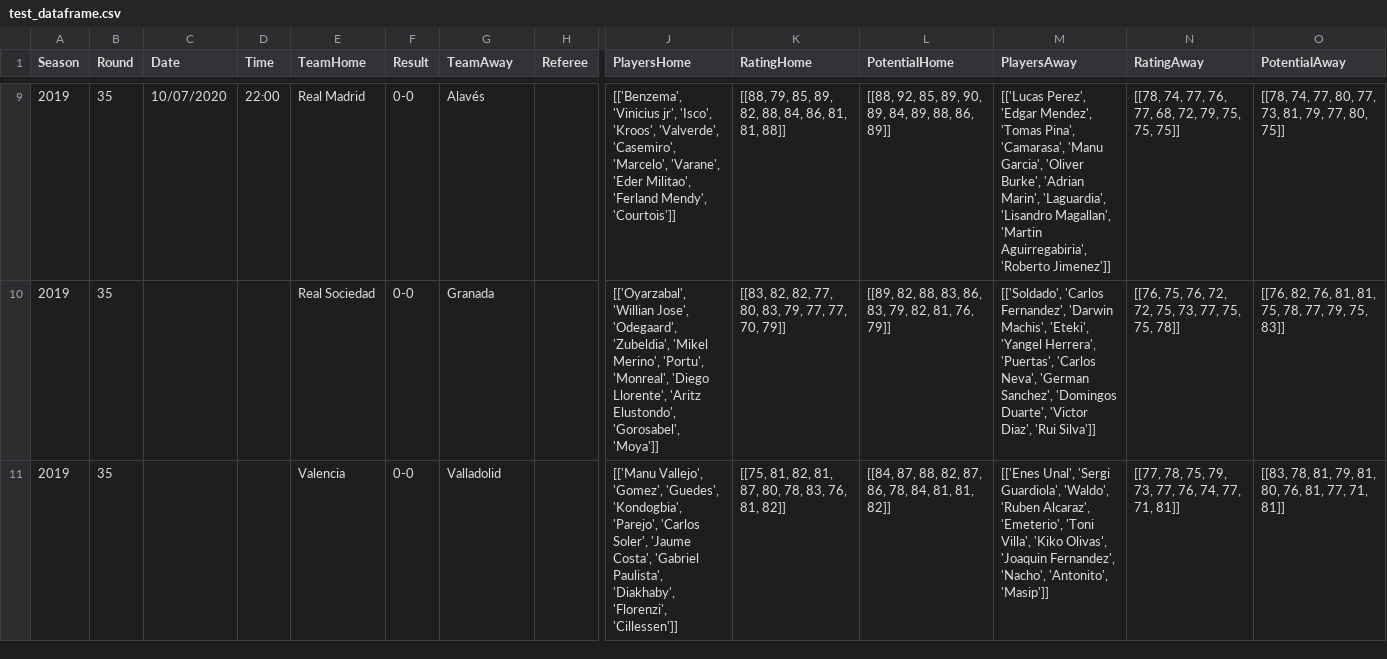
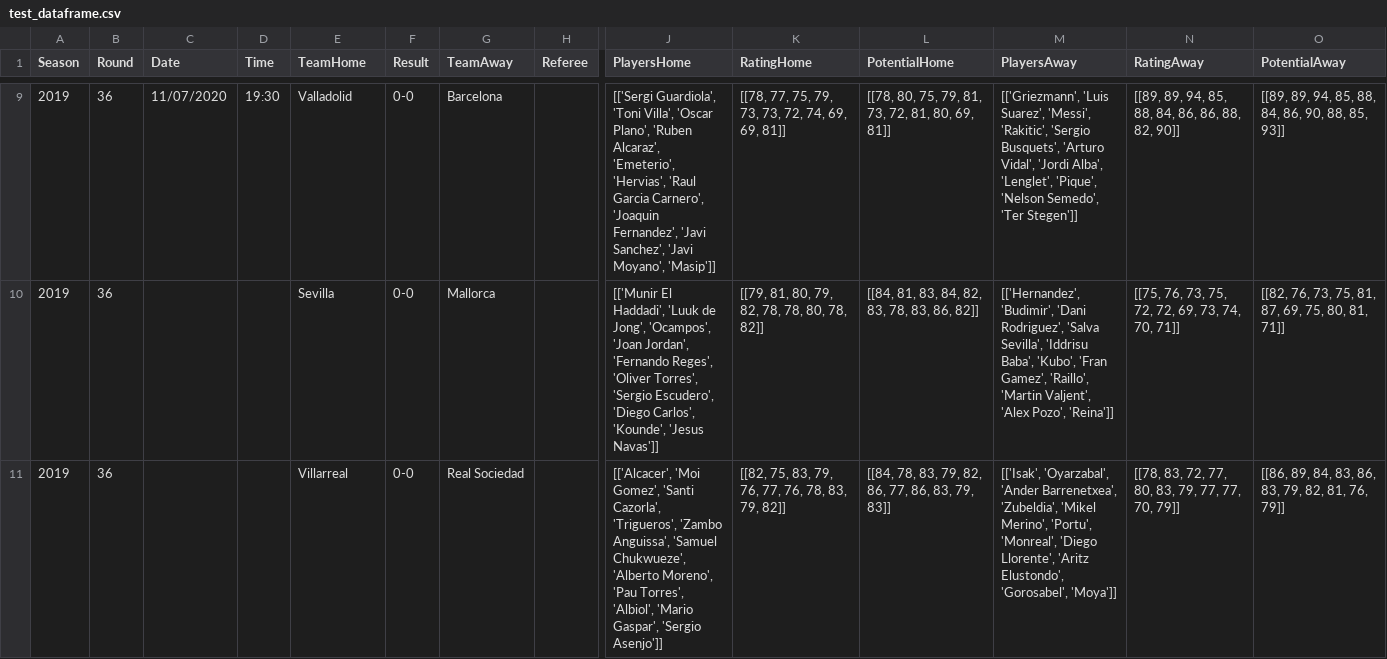
Before and after one commit to marcosdelcueto/LaLigaPredictor, a CSV file: database/basic_database/future_matches/test_dataframe.csv, drawn as a sheet; only a part is shown, gaps mark what is left out; the diff covers the shown part only; the diff names each change by its address in the sheet, - before the commit and + after, or states it on an @@ line.

Commit message:
Added data for Round 36 2019/20

```diff
--- a/database/basic_database/future_matches/test_dataframe.csv
+++ b/database/basic_database/future_matches/test_dataframe.csv
-B9:B11 (Round): 35
+B9:B11 (Round): 36
-C9 (Date): 10/07/2020
+C9 (Date): 11/07/2020
-D9 (Time): 22:00
+D9 (Time): 19:30
-E9 (TeamHome): Real Madrid
+E9 (TeamHome): Valladolid
-G9 (TeamAway): Alavés
+G9 (TeamAway): Barcelona
-J9 (PlayersHome): [['Benzema', 'Vinicius jr', 'Isco', 'Kroos', 'Valverde', 'Casemiro', 'Marcelo', 'Varane', 'Eder Militao', 'Ferland Mendy', 'Courtois']]
+J9 (PlayersHome): [['Sergi Guardiola', 'Toni Villa', 'Oscar Plano', 'Ruben Alcaraz', 'Emeterio', 'Hervias', 'Raul Garcia Carnero', 'Joaquin Fernandez', 'Javi Sanchez', 'Javi Moyano', 'Masip']]
-K9 (RatingHome): [[88, 79, 85, 89, 82, 88, 84, 86, 81, 81, 88]]
+K9 (RatingHome): [[78, 77, 75, 79, 73, 73, 72, 74, 69, 69, 81]]
-L9 (PotentialHome): [[88, 92, 85, 89, 90, 89, 84, 89, 88, 86, 89]]
+L9 (PotentialHome): [[78, 80, 75, 79, 81, 73, 72, 81, 80, 69, 81]]
-M9 (PlayersAway): [['Lucas Perez', 'Edgar Mendez', 'Tomas Pina', 'Camarasa', 'Manu Garcia', 'Oliver Burke', 'Adrian Marin', 'Laguardia', 'Lisandro Magallan', 'Martin Aguirregabiria', 'Roberto Jimenez']]
+M9 (PlayersAway): [['Griezmann', 'Luis Suarez', 'Messi', 'Rakitic', 'Sergio Busquets', 'Arturo Vidal', 'Jordi Alba', 'Lenglet', 'Pique', 'Nelson Semedo', 'Ter Stegen']]
-N9 (RatingAway): [[78, 74, 77, 76, 77, 68, 72, 79, 75, 75, 75]]
+N9 (RatingAway): [[89, 89, 94, 85, 88, 84, 86, 86, 88, 82, 90]]
-O9 (PotentialAway): [[78, 74, 77, 80, 77, 73, 81, 79, 77, 80, 75]]
+O9 (PotentialAway): [[89, 89, 94, 85, 88, 84, 86, 90, 88, 85, 93]]
-E10 (TeamHome): Real Sociedad
+E10 (TeamHome): Sevilla
-G10 (TeamAway): Granada
+G10 (TeamAway): Mallorca
-J10 (PlayersHome): [['Oyarzabal', 'Willian Jose', 'Odegaard', 'Zubeldia', 'Mikel Merino', 'Portu', 'Monreal', 'Diego Llorente', 'Aritz Elustondo', 'Gorosabel', 'Moya']]
+J10 (PlayersHome): [['Munir El Haddadi', 'Luuk de Jong', 'Ocampos', 'Joan Jordan', 'Fernando Reges', 'Oliver Torres', 'Sergio Escudero', 'Diego Carlos', 'Kounde', 'Jesus Navas']]
-K10 (RatingHome): [[83, 82, 82, 77, 80, 83, 79, 77, 77, 70, 79]]
+K10 (RatingHome): [[79, 81, 80, 79, 82, 78, 78, 80, 78, 82]]
-L10 (PotentialHome): [[89, 82, 88, 83, 86, 83, 79, 82, 81, 76, 79]]
+L10 (PotentialHome): [[84, 81, 83, 84, 82, 83, 78, 83, 86, 82]]
-M10 (PlayersAway): [['Soldado', 'Carlos Fernandez', 'Darwin Machis', 'Eteki', 'Yangel Herrera', 'Puertas', 'Carlos Neva', 'German Sanchez', 'Domingos Duarte', 'Victor Diaz', 'Rui Silva']]
+M10 (PlayersAway): [['Hernandez', 'Budimir', 'Dani Rodriguez', 'Salva Sevilla', 'Iddrisu Baba', 'Kubo', 'Fran Gamez', 'Raillo', 'Martin Valjent', 'Alex Pozo', 'Reina']]
-N10 (RatingAway): [[76, 75, 76, 72, 72, 75, 73, 77, 75, 75, 78]]
+N10 (RatingAway): [[75, 76, 73, 75, 72, 72, 69, 73, 74, 70, 71]]
-O10 (PotentialAway): [[76, 82, 76, 81, 81, 75, 78, 77, 79, 75, 83]]
+O10 (PotentialAway): [[82, 76, 73, 75, 81, 87, 69, 75, 80, 81, 71]]
-E11 (TeamHome): Valencia
+E11 (TeamHome): Villarreal
-G11 (TeamAway): Valladolid
+G11 (TeamAway): Real Sociedad
-J11 (PlayersHome): [['Manu Vallejo', 'Gomez', 'Guedes', 'Kondogbia', 'Parejo', 'Carlos Soler', 'Jaume Costa', 'Gabriel Paulista', 'Diakhaby', 'Florenzi', 'Cillessen']]
+J11 (PlayersHome): [['Alcacer', 'Moi Gomez', 'Santi Cazorla', 'Trigueros', 'Zambo Anguissa', 'Samuel Chukwueze', 'Alberto Moreno', 'Pau Torres', 'Albiol', 'Mario Gaspar', 'Sergio Asenjo']]
-K11 (RatingHome): [[75, 81, 82, 81, 87, 80, 78, 83, 76, 81, 82]]
+K11 (RatingHome): [[82, 75, 83, 79, 76, 77, 76, 78, 83, 79, 82]]
-L11 (PotentialHome): [[84, 87, 88, 82, 87, 86, 78, 84, 81, 81, 82]]
+L11 (PotentialHome): [[84, 78, 83, 79, 82, 86, 77, 86, 83, 79, 83]]
-M11 (PlayersAway): [['Enes Unal', 'Sergi Guardiola', 'Waldo', 'Ruben Alcaraz', 'Emeterio', 'Toni Villa', 'Kiko Olivas', 'Joaquin Fernandez', 'Nacho', 'Antonito', 'Masip']]
+M11 (PlayersAway): [['Isak', 'Oyarzabal', 'Ander Barrenetxea', 'Zubeldia', 'Mikel Merino', 'Portu', 'Monreal', 'Diego Llorente', 'Aritz Elustondo', 'Gorosabel', 'Moya']]
-N11 (RatingAway): [[77, 78, 75, 79, 73, 77, 76, 74, 77, 71, 81]]
+N11 (RatingAway): [[78, 83, 72, 77, 80, 83, 79, 77, 77, 70, 79]]
-O11 (PotentialAway): [[83, 78, 81, 79, 81, 80, 76, 81, 77, 71, 81]]
+O11 (PotentialAway): [[86, 89, 84, 83, 86, 83, 79, 82, 81, 76, 79]]
```
Also changed, not shown: 1 added row, 1 removed row and 59 edited cells elsewhere in this file, 3 other files.
